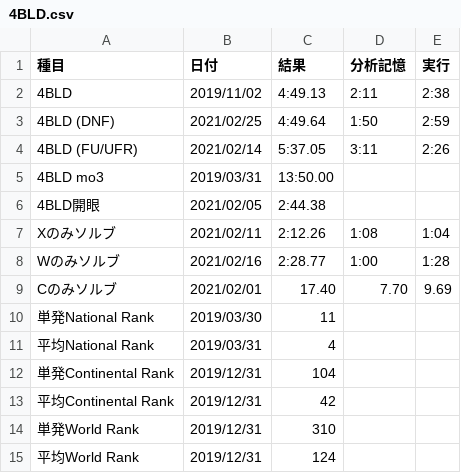
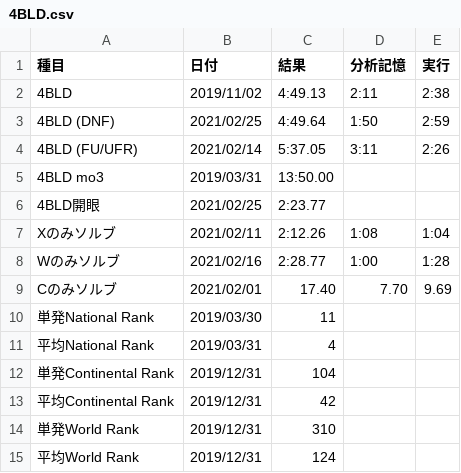
Before and after one commit to sakabar/PB_history, a CSV file: results/4BLD.csv, drawn as a sheet.

Commit message:
4BLD eye-opening 2:23.77

```diff
--- a/results/4BLD.csv
+++ b/results/4BLD.csv
@@ -5,3 +5,3 @@
 4BLD mo3,2019/03/31,13:50.00,,
-4BLD開眼,2021/02/05,2:44.38,,
+4BLD開眼,2021/02/25,2:23.77,,
 Xのみソルブ,2021/02/11,2:12.26,1:08,1:04
```
